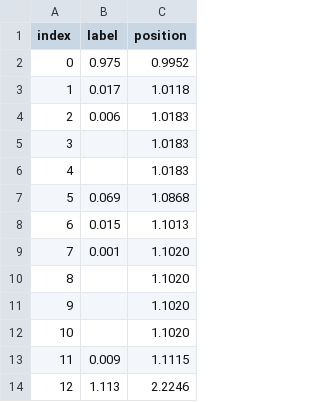
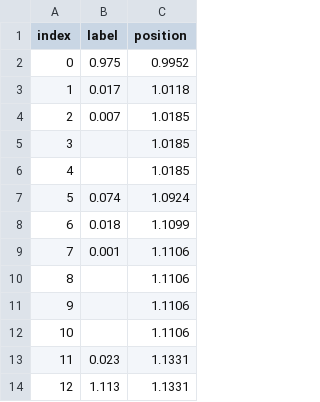
Before and after one commit to michaelweinold/msc_thesis_figures, a CSV file: figures/costmodel_results_years/data/2003_package_labels.csv, drawn as a sheet.

```diff
--- a/figures/costmodel_results_years/data/2003_package_labels.csv
+++ b/figures/costmodel_results_years/data/2003_package_labels.csv
@@ -3,12 +3,12 @@ index,label,position
 1,0.017,1.0118
-2,0.006,1.0183
-3,,1.0183
-4,,1.0183
-5,0.069,1.0868
-6,0.015,1.1013
-7,0.001,1.1020
-8,,1.1020
-9,,1.1020
-10,,1.1020
-11,0.009,1.1115
-12,1.113,2.2246
+2,0.007,1.0185
+3,,1.0185
+4,,1.0185
+5,0.074,1.0924
+6,0.018,1.1099
+7,0.001,1.1106
+8,,1.1106
+9,,1.1106
+10,,1.1106
+11,0.023,1.1331
+12,1.113,1.1331
```
Also changed, not shown: figures/costmodel_results_years/data/2003_package.csv.
